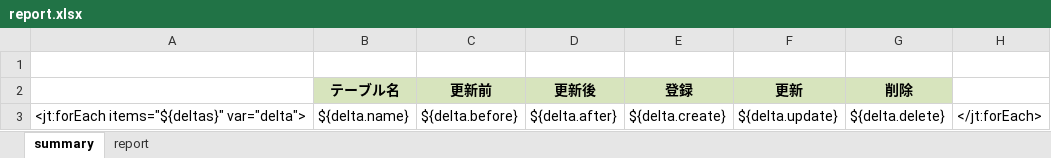
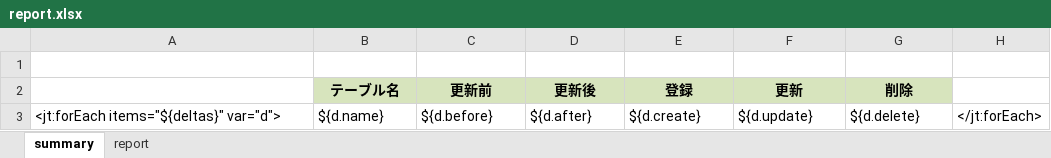
Before and after one commit to fukusima21/evidb, an Excel workbook: evidb-diff/src/main/resources/org/netf/evidb/diff/template/report.xlsx, sheet summary, drawn as a sheet; values as stored, in another font and other column widths than the file's, no borders; the diff names each change by its address in the sheet, - before the commit and + after, or states it on an @@ line.

Commit message:
diff commit

```diff
--- a/evidb-diff/src/main/resources/org/netf/evidb/diff/template/report.xlsx (sheet summary)
+++ b/evidb-diff/src/main/resources/org/netf/evidb/diff/template/report.xlsx (sheet summary)
-A3: <jt:forEach items="${deltas}" var="delta">
+A3: <jt:forEach items="${deltas}" var="d">
-B3 (テーブル名): ${delta.name}
+B3 (テーブル名): ${d.name}
-C3 (更新前): ${delta.before}
+C3 (更新前): ${d.before}
-D3 (更新後): ${delta.after}
+D3 (更新後): ${d.after}
-E3 (登録): ${delta.create}
+E3 (登録): ${d.create}
-F3 (更新): ${delta.update}
+F3 (更新): ${d.update}
-G3 (削除): ${delta.delete}
+G3 (削除): ${d.delete}
```
Also changed, not shown: sheet report, 4 other files.
